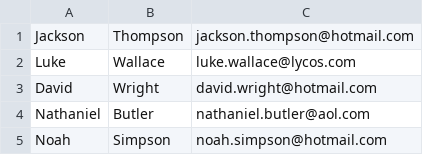
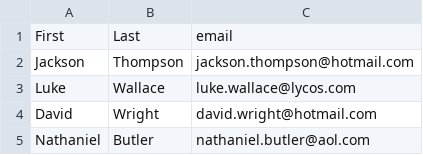
Before and after one commit to dsbrown/python, a CSV file: csvparse/attendees1.csv, drawn as a sheet; only a part is shown; the shorter side is filled out with more unchanged rows; the diff names each change by its address in the sheet, - before the commit and + after, or states it on an @@ line.

```diff
--- a/csvparse/attendees1.csv
+++ b/csvparse/attendees1.csv
+row 1: First | Last | email
```
Also changed, not shown: 45 other files.
